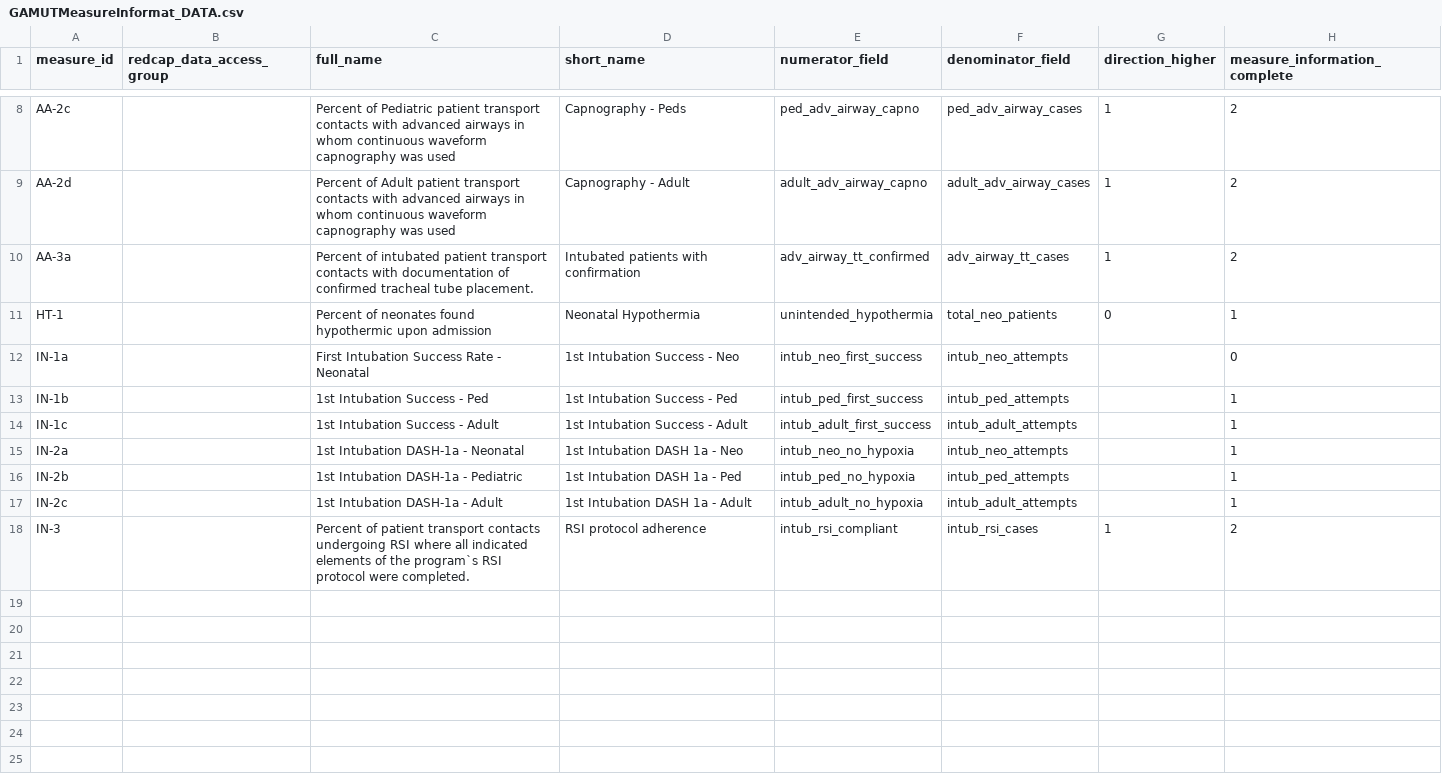
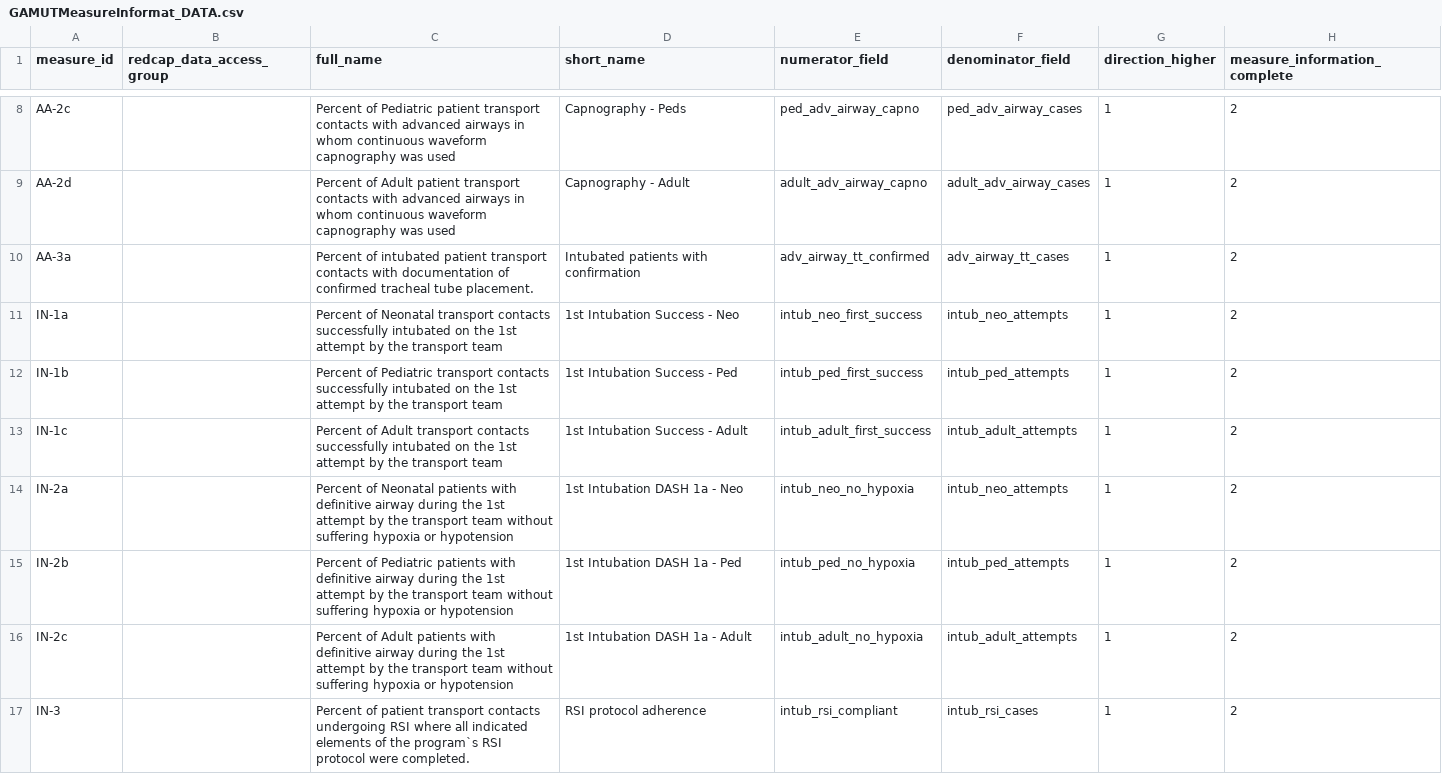
Before and after one commit to rparrish/GAMUT_reports, a CSV file: reports/2016 Q2/GAMUTMeasureInformat_DATA.csv, drawn as a sheet; only a part is shown, gaps mark what is left out; the diff covers the shown part only.

Commit message:
added remaining metrics

```diff
--- a/reports/2016 Q2/GAMUTMeasureInformat_DATA.csv
+++ b/reports/2016 Q2/GAMUTMeasureInformat_DATA.csv
@@ -11,7 +11,6 @@ AA-3a,,"Percent of intubated patient transport contacts with documentation of co
-HT-1,,"Percent of neonates found hypothermic upon admission","Neonatal Hypothermia",unintended_hypothermia,total_neo_patients,0,1
-IN-1a,,"First Intubation Success Rate - Neonatal","1st Intubation Success - Neo",intub_neo_first_success,intub_neo_attempts,,0
-IN-1b,,"1st Intubation Success - Ped","1st Intubation Success - Ped",intub_ped_first_success,intub_ped_attempts,,1
-IN-1c,,"1st Intubation Success - Adult","1st Intubation Success - Adult",intub_adult_first_success,intub_adult_attempts,,1
-IN-2a,,"1st Intubation DASH-1a - Neonatal","1st Intubation DASH 1a - Neo",intub_neo_no_hypoxia,intub_neo_attempts,,1
-IN-2b,,"1st Intubation DASH-1a - Pediatric","1st Intubation DASH 1a - Ped",intub_ped_no_hypoxia,intub_ped_attempts,,1
-IN-2c,,"1st Intubation DASH-1a - Adult","1st Intubation DASH 1a - Adult",intub_adult_no_hypoxia,intub_adult_attempts,,1
+IN-1a,,Percent of Neonatal transport contacts successfully intubated on the 1st attempt by the transport team,1st Intubation Success - Neo,intub_neo_first_success,intub_neo_attempts,1,2
+IN-1b,,Percent of Pediatric transport contacts successfully intubated on the 1st attempt by the transport team,1st Intubation Success - Ped,intub_ped_first_success,intub_ped_attempts,1,2
+IN-1c,,Percent of Adult transport contacts successfully intubated on the 1st attempt by the transport team,1st Intubation Success - Adult,intub_adult_first_success,intub_adult_attempts,1,2
+IN-2a,,Percent of Neonatal patients with definitive airway during the 1st attempt by the transport team without suffering hypoxia or hypotension,1st Intubation DASH 1a - Neo,intub_neo_no_hypoxia,intub_neo_attempts,1,2
+IN-2b,,Percent of Pediatric patients with definitive airway during the 1st attempt by the transport team without suffering hypoxia or hypotension,1st Intubation DASH 1a - Ped,intub_ped_no_hypoxia,intub_ped_attempts,1,2
+IN-2c,,Percent of Adult patients with definitive airway during the 1st attempt by the transport team without suffering hypoxia or hypotension,1st Intubation DASH 1a - Adult,intub_adult_no_hypoxia,intub_adult_attempts,1,2
```
Also changed, not shown: 19 added rows elsewhere in this file.
